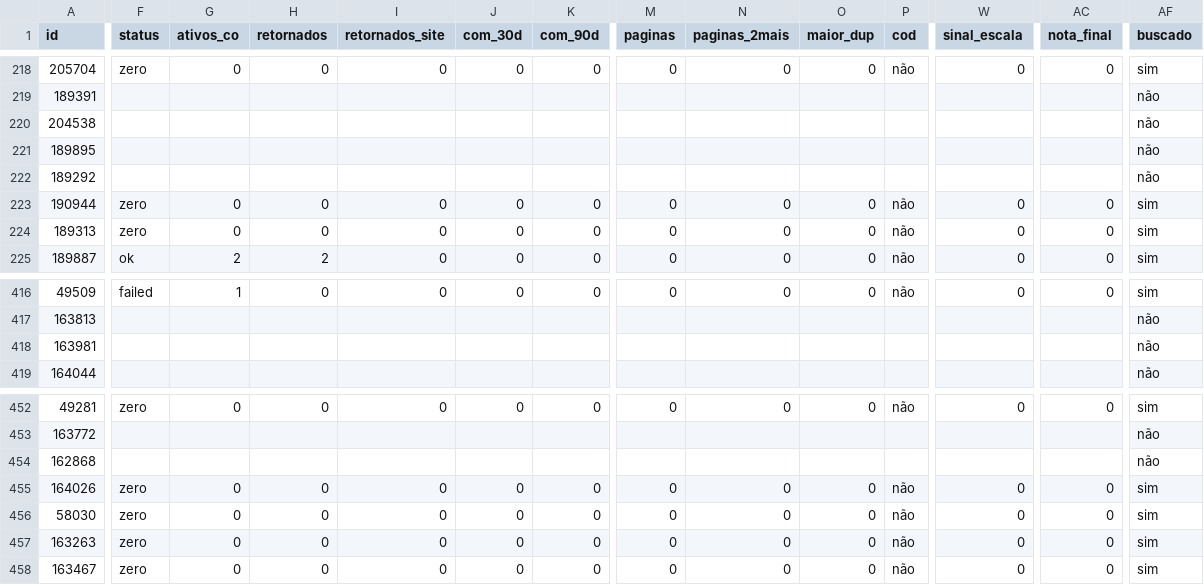
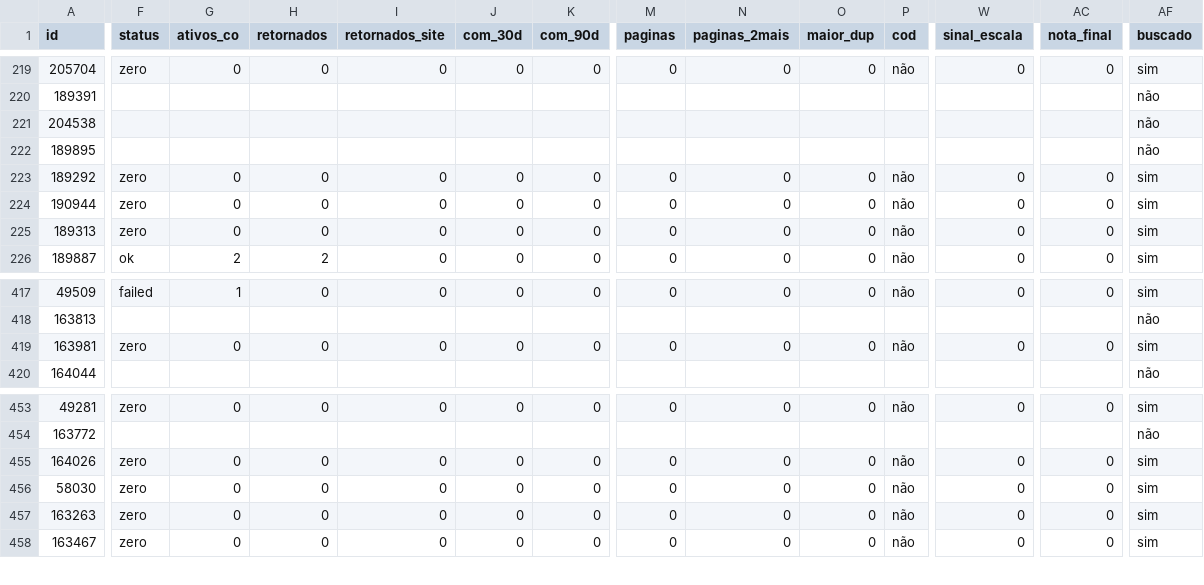
Before and after one commit to nathanalves17/nathanalves17, a CSV file: data/catalogos/nicol_rodriguez_resultado.csv, drawn as a sheet; only a part is shown, gaps mark what is left out; removed rows and columns are numbered as before the commit, all else as after; rows hold the shown columns only; the diff covers the shown part only; the diff names each change by its address in the sheet, - before the commit and + after, or states it on an @@ line.

```diff
--- a/data/catalogos/nicol_rodriguez_resultado.csv
+++ b/data/catalogos/nicol_rodriguez_resultado.csv
-F223 (status): (empty)
+F223 (status): zero
-G223 (ativos_co): (empty)
+G223 (ativos_co): 0
-H223 (retornados): (empty)
+H223 (retornados): 0
-I223 (retornados_site): (empty)
+I223 (retornados_site): 0
-J223 (com_30d): (empty)
+J223 (com_30d): 0
-K223 (com_90d): (empty)
+K223 (com_90d): 0
-M223 (paginas): (empty)
+M223 (paginas): 0
-N223 (paginas_2mais): (empty)
+N223 (paginas_2mais): 0
-O223 (maior_dup): (empty)
+O223 (maior_dup): 0
-P223 (cod): (empty)
+P223 (cod): não
-W223 (sinal_escala): (empty)
+W223 (sinal_escala): 0
-AC223 (nota_final): (empty)
+AC223 (nota_final): 0
-AF223 (buscado): não
+AF223 (buscado): sim
-F419 (status): (empty)
+F419 (status): zero
-G419 (ativos_co): (empty)
+G419 (ativos_co): 0
-H419 (retornados): (empty)
+H419 (retornados): 0
-I419 (retornados_site): (empty)
+I419 (retornados_site): 0
-J419 (com_30d): (empty)
+J419 (com_30d): 0
-K419 (com_90d): (empty)
+K419 (com_90d): 0
-M419 (paginas): (empty)
+M419 (paginas): 0
-N419 (paginas_2mais): (empty)
+N419 (paginas_2mais): 0
-O419 (maior_dup): (empty)
+O419 (maior_dup): 0
-P419 (cod): (empty)
+P419 (cod): não
-W419 (sinal_escala): (empty)
+W419 (sinal_escala): 0
-AC419 (nota_final): (empty)
+AC419 (nota_final): 0
-AF419 (buscado): não
+AF419 (buscado): sim
-row 454: 162868 |  |  |  |  |  |  |  |  |  |  |  |  | não
```
Also changed, not shown: 1 added row and 39 edited cells elsewhere in this file, 7 other files.
